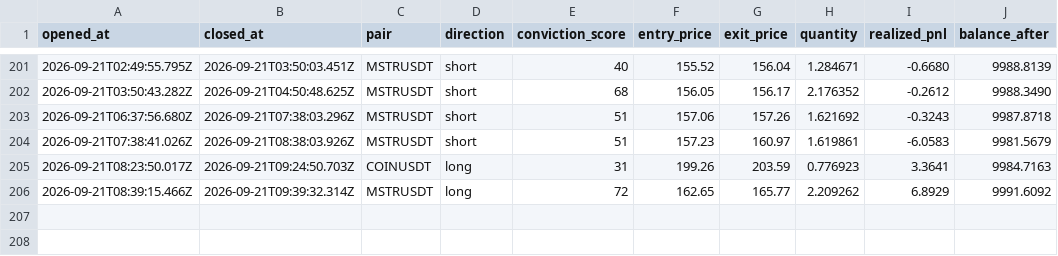
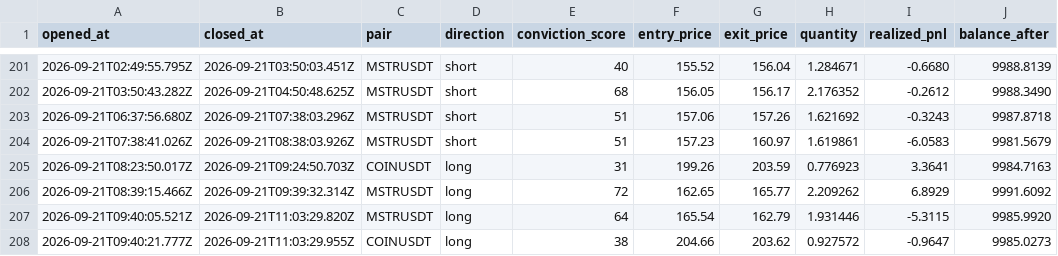
Before and after one commit to wisdomkings001/diagnos, a CSV file: agent/data/closed_trades.csv, drawn as a sheet; only a part is shown, gaps mark what is left out; the diff names each change by its address in the sheet, - before the commit and + after, or states it on an @@ line.

Commit message:
Diagnos P&L sync — 2026-09-21T12:03:29.997Z

```diff
--- a/agent/data/closed_trades.csv
+++ b/agent/data/closed_trades.csv
+row 207: 2026-09-21T09:40:05.521Z | 2026-09-21T11:03:29.820Z | MSTRUSDT | long | 64 | 165.54 | 162.79 | 1.931446 | -5.3115 | 9985.9920
+row 208: 2026-09-21T09:40:21.777Z | 2026-09-21T11:03:29.955Z | COINUSDT | long | 38 | 204.66 | 203.62 | 0.927572 | -0.9647 | 9985.0273
```
